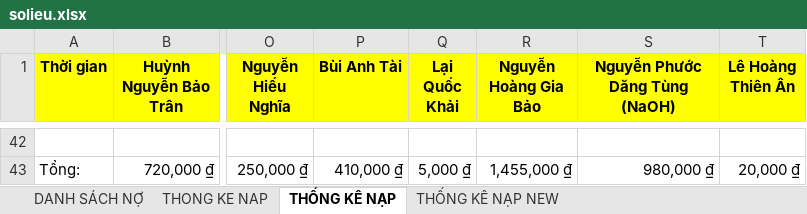
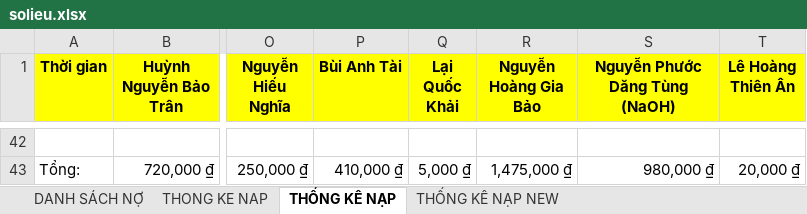
Before and after one commit to minhlong1707/so-no-master, an Excel workbook: solieu.xlsx, sheet THỐNG KÊ NẠP, drawn as a sheet; only a part is shown, gaps mark what is left out; values as stored, in another font and other column widths than the file's, no borders; the diff covers the shown part only; the diff names each change by its address in the sheet, - before the commit and + after, or states it on an @@ line.

Commit message:
Add files via upload

```diff
--- a/solieu.xlsx (sheet THỐNG KÊ NẠP)
+++ b/solieu.xlsx (sheet THỐNG KÊ NẠP)
-R43 (Nguyễn Hoàng Gia Bảo): 1,455,000 ₫
+R43 (Nguyễn Hoàng Gia Bảo): 1,475,000 ₫
```
Also changed, not shown: 1 added row and 38 hidden or unhidden rows elsewhere in this sheet, sheet DANH SÁCH NỢ, sheet THONG KE NAP.
